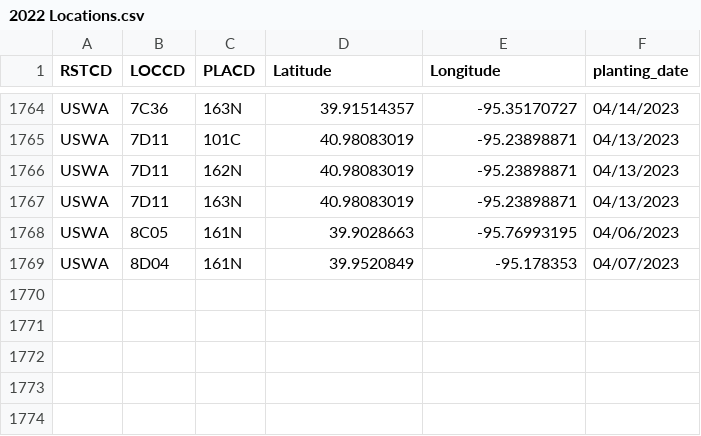
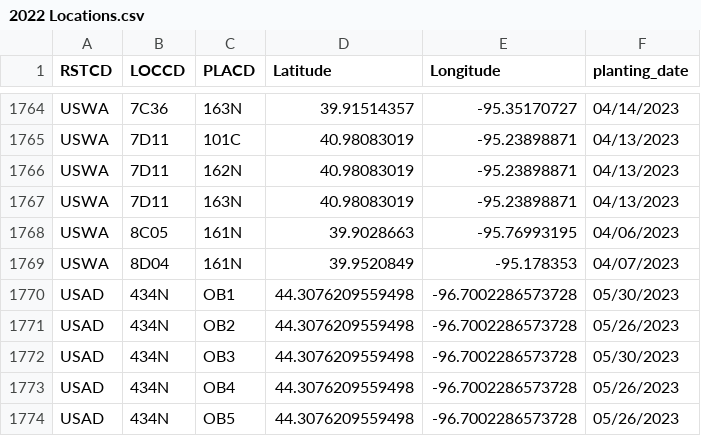
Before and after one commit to EisingerSyngenta/FloweringData, a CSV file: 2022 Locations.csv, drawn as a sheet; only a part is shown, gaps mark what is left out.

Commit message:
Update 2022 Locations.csv
Added 434N

```diff
--- a/2022 Locations.csv
+++ b/2022 Locations.csv
@@ -1769 +1769,6 @@ USWA,8C05,161N,39.9028663,-95.76993195,04/06/2023
 USWA,8D04,161N,39.9520849,-95.178353,04/07/2023
+USAD,434N,OB1,44.3076209559498,-96.7002286573728,05/30/2023
+USAD,434N,OB2,44.3076209559498,-96.7002286573728,05/26/2023
+USAD,434N,OB3,44.3076209559498,-96.7002286573728,05/30/2023
+USAD,434N,OB4,44.3076209559498,-96.7002286573728,05/26/2023
+USAD,434N,OB5,44.3076209559498,-96.7002286573728,05/26/2023
```
